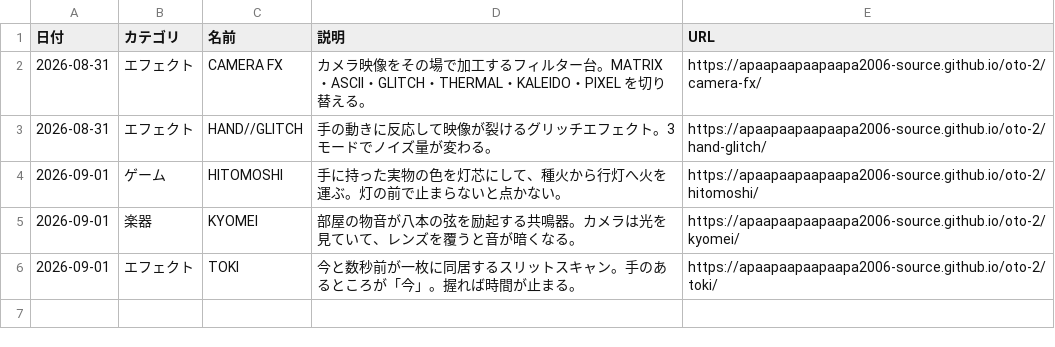
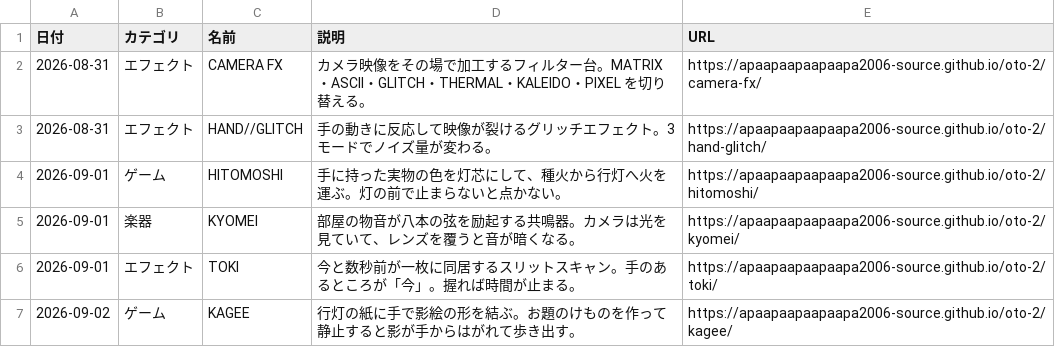
Before and after one commit to apaapaapaapaapa2006-source/oto-2, a CSV file: works.csv, drawn as a sheet.

```diff
--- a/works.csv
+++ b/works.csv
@@ -6 +6,2 @@
 2026-09-01,エフェクト,TOKI,今と数秒前が一枚に同居するスリットスキャン。手のあるところが「今」。握れば時間が止まる。,https://apaapaapaapaapa2006-source.github.io/oto-2/toki/
+2026-09-02,ゲーム,KAGEE,行灯の紙に手で影絵の形を結ぶ。お題のけものを作って静止すると影が手からはがれて歩き出す。,https://apaapaapaapaapa2006-source.github.io/oto-2/kagee/
```
Also changed, not shown: 2 other files.
